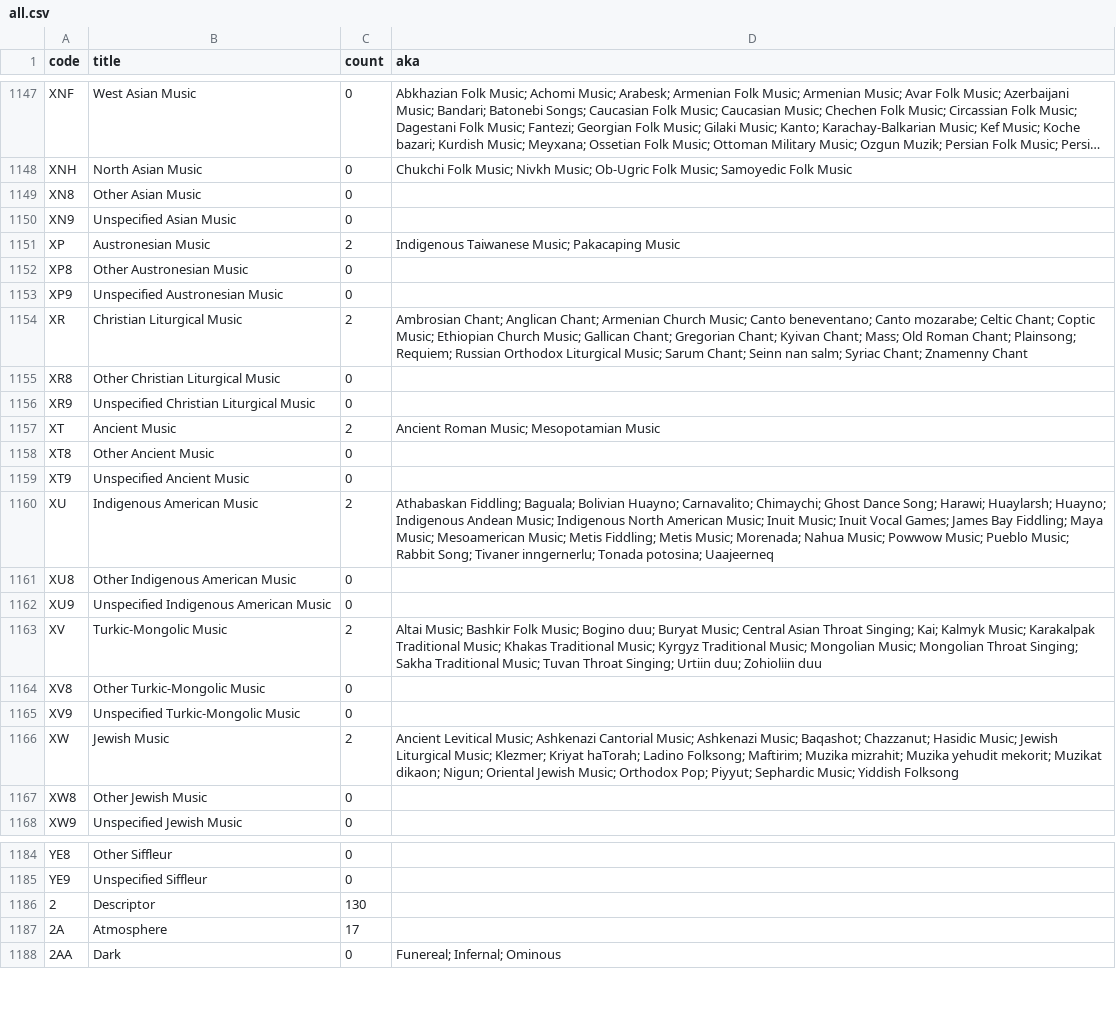
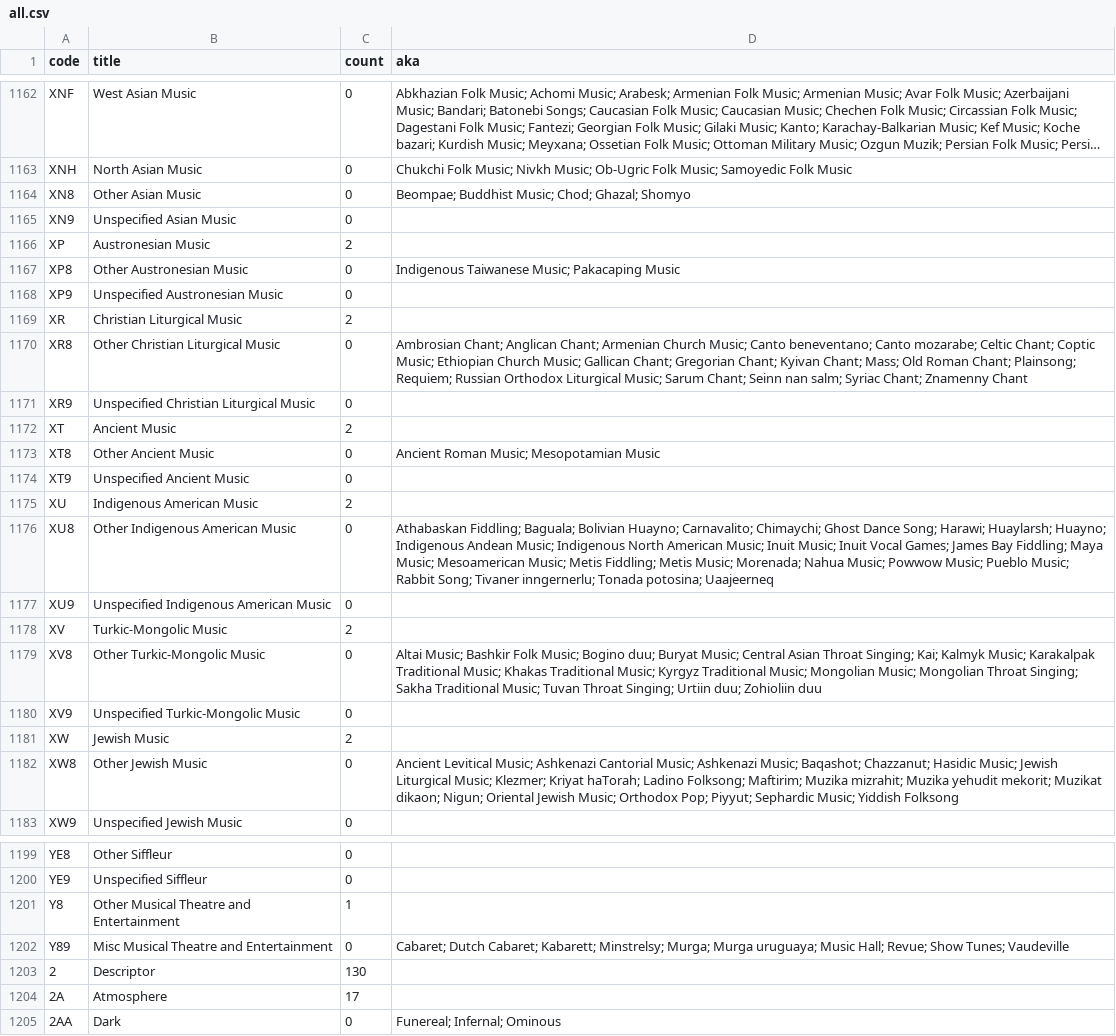
Before and after one commit to elliotchance/clade, a CSV file: all.csv, drawn as a sheet; only a part is shown, gaps mark what is left out; long unchanged cells end in …; addresses are those after the commit; the diff covers the shown part only; the diff names each change by its address in the sheet, - before the commit and + after, or states it on an @@ line.

```diff
--- a/all.csv
+++ b/all.csv
-D1164 (aka): (empty)
+D1164 (aka): Beompae; Buddhist Music; Chod; Ghazal; Shomyo
-D1166 (aka): Indigenous Taiwanese Music; Pakacaping Music
+D1166 (aka): (empty)
-D1167 (aka): (empty)
+D1167 (aka): Indigenous Taiwanese Music; Pakacaping Music
-D1169 (aka): Ambrosian Chant; Anglican Chant; Armenian Church Music; Canto beneventano; Canto mozarabe; Celtic Chant; Coptic Music; Ethiopian Church Music; Gallican Chant; Gregorian Chant; Kyivan Chant; Mass; Old Roman Chant; Plainsong; Requiem; Russian Orthodox Liturgical Music; Sarum Chant; Seinn nan salm; Syriac Chant; Znamenny Chant
+D1169 (aka): (empty)
-D1170 (aka): (empty)
+D1170 (aka): Ambrosian Chant; Anglican Chant; Armenian Church Music; Canto beneventano; Canto mozarabe; Celtic Chant; Coptic Music; Ethiopian Church Music; Gallican Chant; Gregorian Chant; Kyivan Chant; Mass; Old Roman Chant; Plainsong; Requiem; Russian Orthodox Liturgical Music; Sarum Chant; Seinn nan salm; Syriac Chant; Znamenny Chant
-D1172 (aka): Ancient Roman Music; Mesopotamian Music
+D1172 (aka): (empty)
-D1173 (aka): (empty)
+D1173 (aka): Ancient Roman Music; Mesopotamian Music
-D1175 (aka): Athabaskan Fiddling; Baguala; Bolivian Huayno; Carnavalito; Chimaychi; Ghost Dance Song; Harawi; Huaylarsh; Huayno; Indigenous Andean Music; Indigenous North American Music; Inuit Music; Inuit Vocal Games; James Bay Fiddling; Maya Music; Mesoamerican Music; Metis Fiddling; Metis Music; Morenada; Nahua Music; Powwow Music; Pueblo Music; Rabbit Song; Tivaner inngernerlu; Tonada potosina; Uaajeerneq
+D1175 (aka): (empty)
-D1176 (aka): (empty)
+D1176 (aka): Athabaskan Fiddling; Baguala; Bolivian Huayno; Carnavalito; Chimaychi; Ghost Dance Song; Harawi; Huaylarsh; Huayno; Indigenous Andean Music; Indigenous North American Music; Inuit Music; Inuit Vocal Games; James Bay Fiddling; Maya Music; Mesoamerican Music; Metis Fiddling; Metis Music; Morenada; Nahua Music; Powwow Music; Pueblo Music; Rabbit Song; Tivaner inngernerlu; Tonada potosina; Uaajeerneq
-D1178 (aka): Altai Music; Bashkir Folk Music; Bogino duu; Buryat Music; Central Asian Throat Singing; Kai; Kalmyk Music; Karakalpak Traditional Music; Khakas Traditional Music; Kyrgyz Traditional Music; Mongolian Music; Mongolian Throat Singing; Sakha Traditional Music; Tuvan Throat Singing; Urtiin duu; Zohioliin duu
+D1178 (aka): (empty)
-D1179 (aka): (empty)
+D1179 (aka): Altai Music; Bashkir Folk Music; Bogino duu; Buryat Music; Central Asian Throat Singing; Kai; Kalmyk Music; Karakalpak Traditional Music; Khakas Traditional Music; Kyrgyz Traditional Music; Mongolian Music; Mongolian Throat Singing; Sakha Traditional Music; Tuvan Throat Singing; Urtiin duu; Zohioliin duu
-D1181 (aka): Ancient Levitical Music; Ashkenazi Cantorial Music; Ashkenazi Music; Baqashot; Chazzanut; Hasidic Music; Jewish Liturgical Music; Klezmer; Kriyat haTorah; Ladino Folksong; Maftirim; Muzika mizrahit; Muzika yehudit mekorit; Muzikat dikaon; Nigun; Oriental Jewish Music; Orthodox Pop; Piyyut; Sephardic Music; Yiddish Folksong
+D1181 (aka): (empty)
-D1182 (aka): (empty)
+D1182 (aka): Ancient Levitical Music; Ashkenazi Cantorial Music; Ashkenazi Music; Baqashot; Chazzanut; Hasidic Music; Jewish Liturgical Music; Klezmer; Kriyat haTorah; Ladino Folksong; Maftirim; Muzika mizrahit; Muzika yehudit mekorit; Muzikat dikaon; Nigun; Oriental Jewish Music; Orthodox Pop; Piyyut; Sephardic Music; Yiddish Folksong
+row 1201: Y8 | Other Musical Theatre and Entertainment | 1
+row 1202: Y89 | Misc Musical Theatre and Entertainment | 0 | Cabaret; Dutch Cabaret; Kabarett; Minstrelsy; Murga; Murga uruguaya; Music Hall; Revue; Show Tunes; Vaudeville
```
Also changed, not shown: 15 added rows and 114 edited cells elsewhere in this file, 4 other files.
